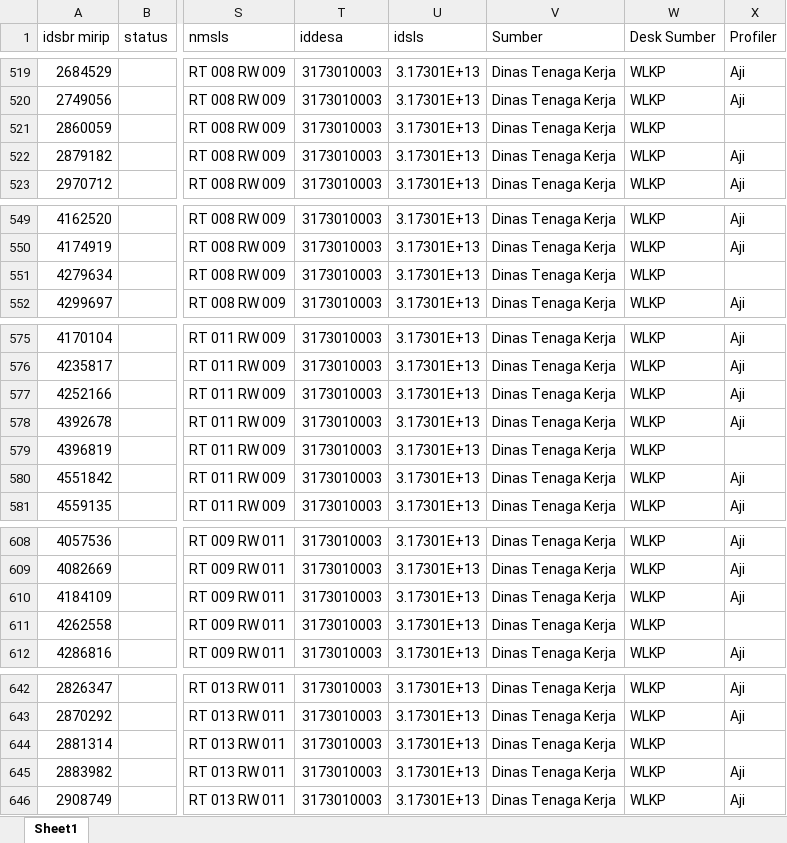
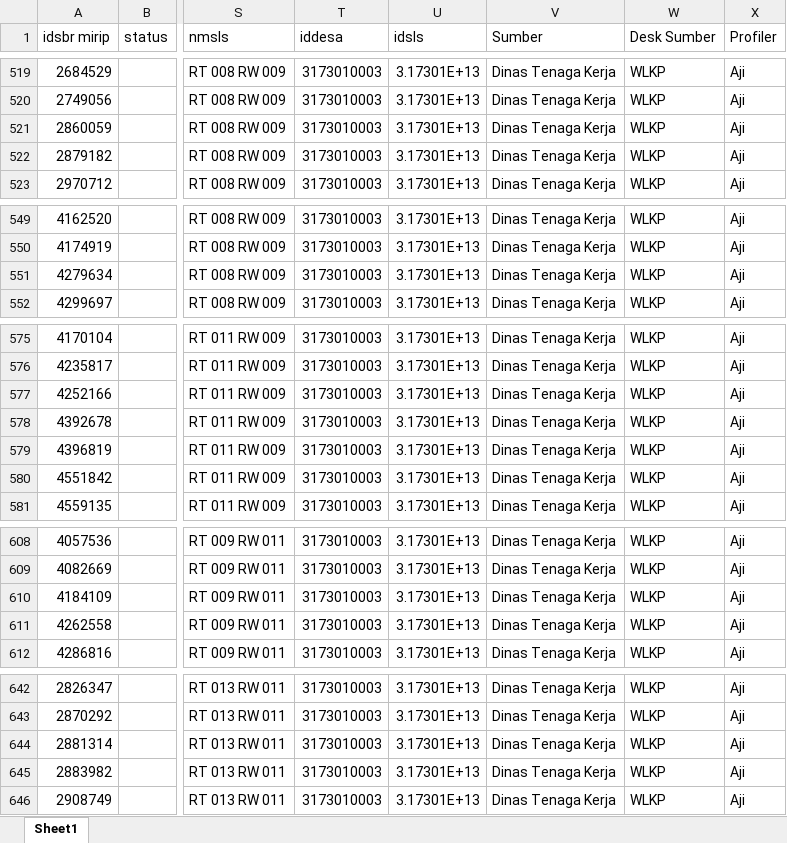
Before and after one commit to arya-aji/automation, an Excel workbook: matchapro/usaha.xlsx, sheet Sheet1, drawn as a sheet; only a part is shown, gaps mark what is left out; values as stored, in another font and other column widths than the file's, no cell formats; table styles not drawn; the diff covers the shown part only; the diff names each change by its address in the sheet, - before the commit and + after, or states it on an @@ line.

```diff
--- a/matchapro/usaha.xlsx (sheet Sheet1)
+++ b/matchapro/usaha.xlsx (sheet Sheet1)
-X521 (Profiler): (empty)
+X521 (Profiler): Aji
-X551 (Profiler): (empty)
+X551 (Profiler): Aji
-X579 (Profiler): (empty)
+X579 (Profiler): Aji
-X611 (Profiler): (empty)
+X611 (Profiler): Aji
-X644 (Profiler): (empty)
+X644 (Profiler): Aji
```
Also changed, not shown: 41 edited cells elsewhere in this sheet, cell formats, 1 other file.
